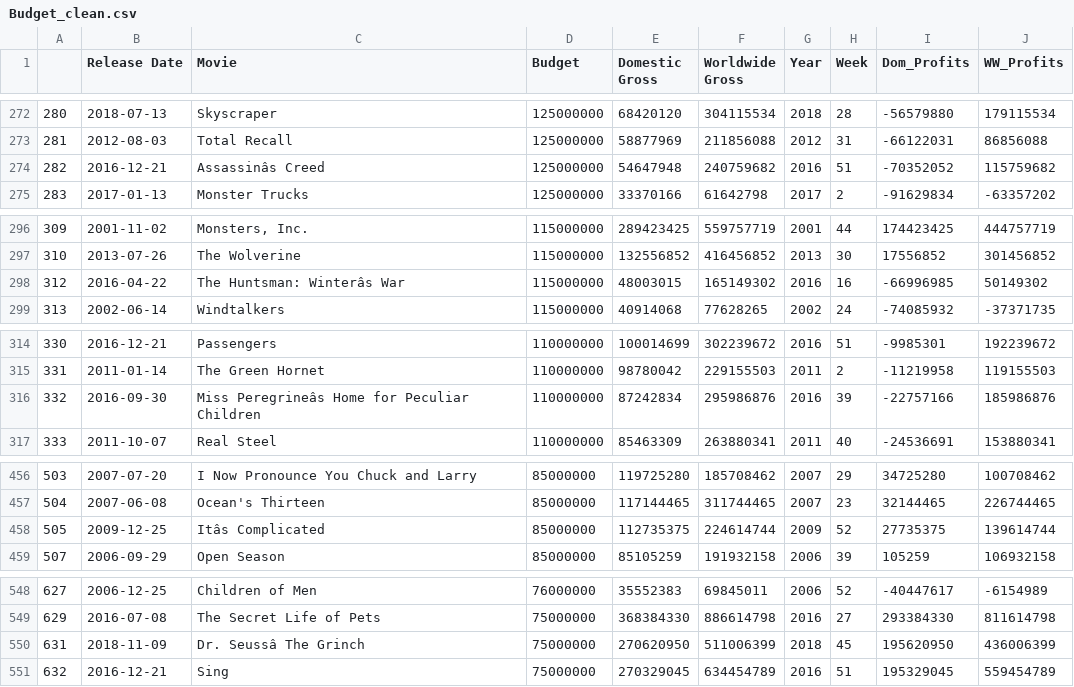
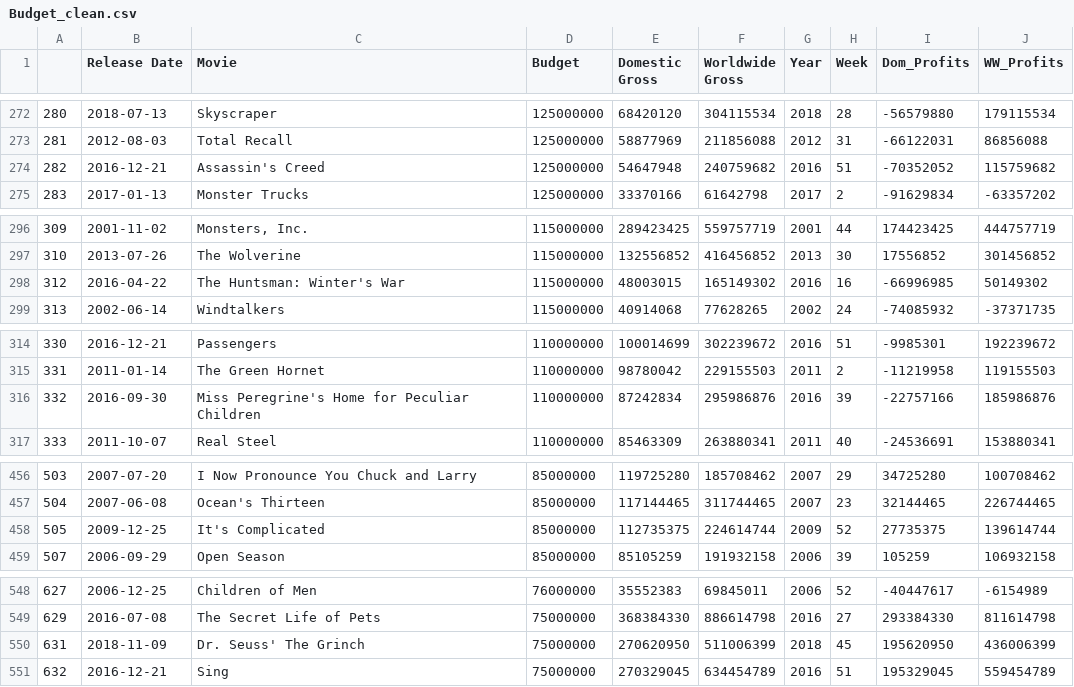
Before and after one commit to CristinaTRico/Mod1Project, a CSV file: Budget_clean.csv, drawn as a sheet; only a part is shown, gaps mark what is left out; the diff covers the shown part only; the diff names each change by its address in the sheet, - before the commit and + after, or states it on an @@ line.

```diff
--- a/Budget_clean.csv
+++ b/Budget_clean.csv
-C274 (Movie): Assassinâs Creed
+C274 (Movie): Assassin's Creed
-C298 (Movie): The Huntsman: Winterâs War
+C298 (Movie): The Huntsman: Winter's War
-C316 (Movie): Miss Peregrineâs Home for Peculiar Children
+C316 (Movie): Miss Peregrine's Home for Peculiar Children
-C458 (Movie): Itâs Complicated
+C458 (Movie): It's Complicated
-C550 (Movie): Dr. Seussâ The Grinch
+C550 (Movie): Dr. Seuss' The Grinch
```
Also changed, not shown: 10 edited cells elsewhere in this file.
